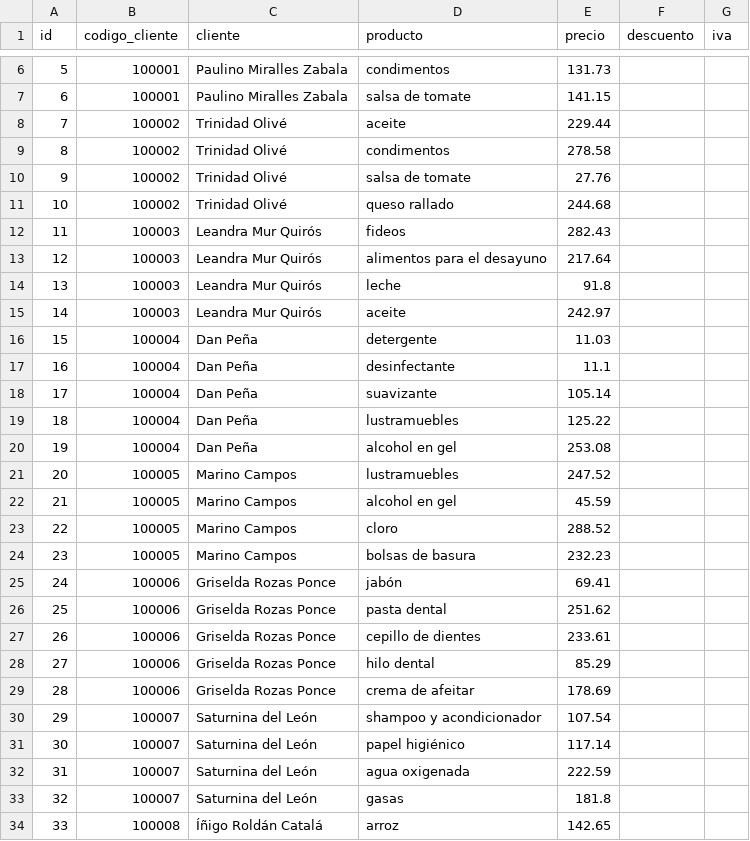
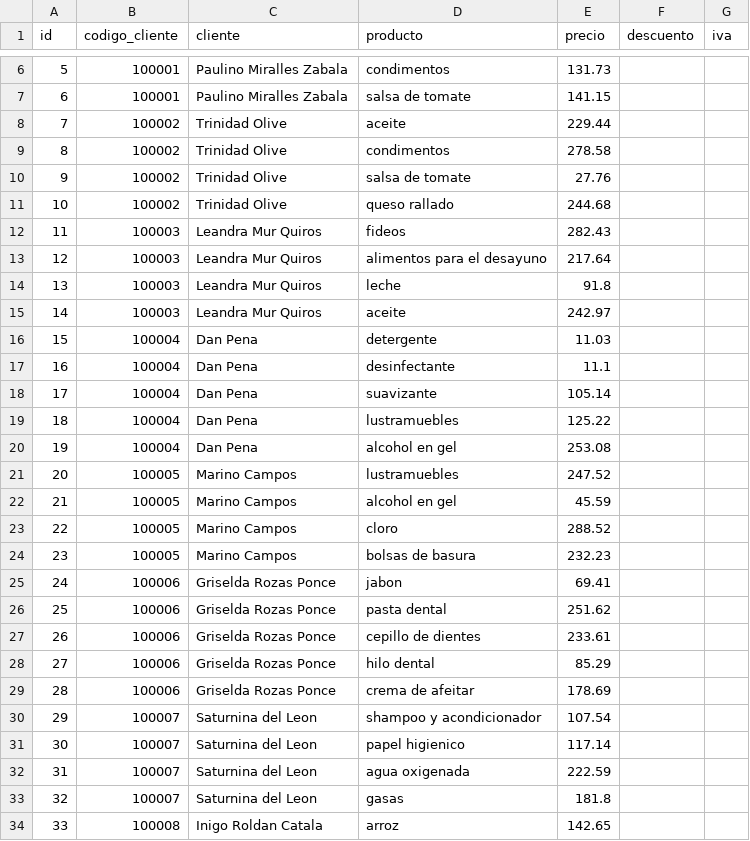
Before and after one commit to casasmgb/curso-python, a CSV file: 03-section/ventas.csv, drawn as a sheet; only a part is shown, gaps mark what is left out; the diff covers the shown part only.

```diff
--- a/03-section/ventas.csv
+++ b/03-section/ventas.csv
@@ -7,15 +7,15 @@ id,codigo_cliente,cliente,producto,precio,descuento,iva
 6,100001,Paulino Miralles Zabala,salsa de tomate,141.15,,
-7,100002,Trinidad Olivé,aceite,229.44,,
-8,100002,Trinidad Olivé,condimentos,278.58,,
-9,100002,Trinidad Olivé,salsa de tomate,27.76,,
-10,100002,Trinidad Olivé,queso rallado,244.68,,
-11,100003,Leandra Mur Quirós,fideos,282.43,,
-12,100003,Leandra Mur Quirós,alimentos para el desayuno,217.64,,
-13,100003,Leandra Mur Quirós,leche,91.8,,
-14,100003,Leandra Mur Quirós,aceite,242.97,,
-15,100004,Dan Peña,detergente,11.03,,
-16,100004,Dan Peña,desinfectante,11.1,,
-17,100004,Dan Peña,suavizante,105.14,,
-18,100004,Dan Peña,lustramuebles,125.22,,
-19,100004,Dan Peña,alcohol en gel,253.08,,
+7,100002,Trinidad Olive,aceite,229.44,,
+8,100002,Trinidad Olive,condimentos,278.58,,
+9,100002,Trinidad Olive,salsa de tomate,27.76,,
+10,100002,Trinidad Olive,queso rallado,244.68,,
+11,100003,Leandra Mur Quiros,fideos,282.43,,
+12,100003,Leandra Mur Quiros,alimentos para el desayuno,217.64,,
+13,100003,Leandra Mur Quiros,leche,91.8,,
+14,100003,Leandra Mur Quiros,aceite,242.97,,
+15,100004,Dan Pena,detergente,11.03,,
+16,100004,Dan Pena,desinfectante,11.1,,
+17,100004,Dan Pena,suavizante,105.14,,
+18,100004,Dan Pena,lustramuebles,125.22,,
+19,100004,Dan Pena,alcohol en gel,253.08,,
 20,100005,Marino Campos,lustramuebles,247.52,,
@@ -24,3 +24,3 @@ id,codigo_cliente,cliente,producto,precio,descuento,iva
 23,100005,Marino Campos,bolsas de basura,232.23,,
-24,100006,Griselda Rozas Ponce,jabón,69.41,,
+24,100006,Griselda Rozas Ponce,jabon,69.41,,
 25,100006,Griselda Rozas Ponce,pasta dental,251.62,,
@@ -29,6 +29,6 @@ id,codigo_cliente,cliente,producto,precio,descuento,iva
 28,100006,Griselda Rozas Ponce,crema de afeitar,178.69,,
-29,100007,Saturnina del León,shampoo y acondicionador,107.54,,
-30,100007,Saturnina del León,papel higiénico,117.14,,
-31,100007,Saturnina del León,agua oxigenada,222.59,,
-32,100007,Saturnina del León,gasas,181.8,,
-33,100008,Íñigo Roldán Catalá,arroz,142.65,,
+29,100007,Saturnina del Leon,shampoo y acondicionador,107.54,,
+30,100007,Saturnina del Leon,papel higienico,117.14,,
+31,100007,Saturnina del Leon,agua oxigenada,222.59,,
+32,100007,Saturnina del Leon,gasas,181.8,,
+33,100008,Inigo Roldan Catala,arroz,142.65,,
```
Also changed, not shown: 1 added row and 18 edited cells elsewhere in this file, 2 other files.
